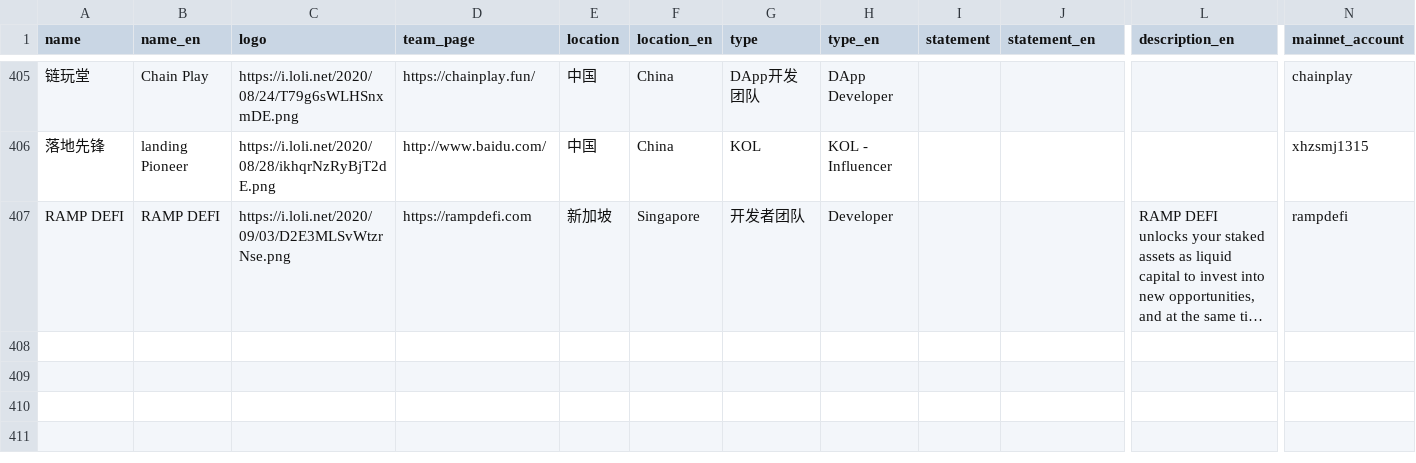
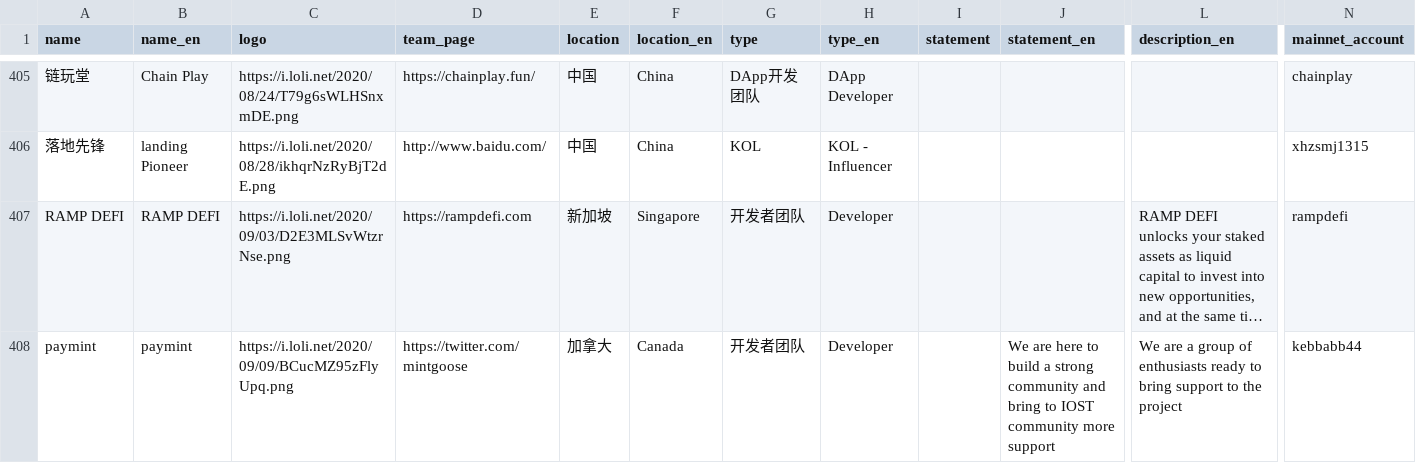
Before and after one commit to iost-official/iost-api, a CSV file: config/candidate.csv, drawn as a sheet; only a part is shown, gaps mark what is left out; long unchanged cells end in …; rows hold the shown columns only; the diff covers the shown part only; the diff names each change by its address in the sheet, - before the commit and + after, or states it on an @@ line.

Commit message:
init

```diff
--- a/config/candidate.csv
+++ b/config/candidate.csv
+row 408: paymint | paymint | https://i.loli.net/2020/09/09/BCucMZ95zFlyUpq.png | https://twitter.com/mintgoose | 加拿大 | Canada | 开发者团队 | Developer |  | We are here to build a strong community and bring to IOST community more support | We are a group of enthusiasts ready to bring support to the project | kebbabb44
```
Also changed, not shown: 2 added rows elsewhere in this file.
